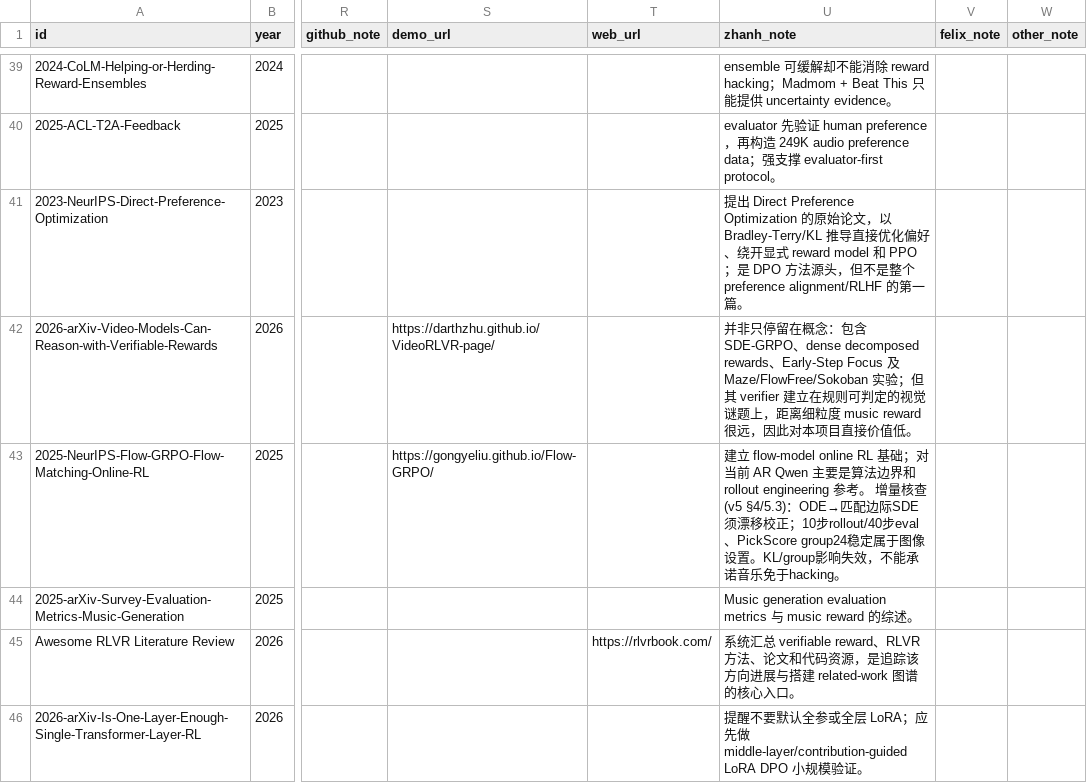
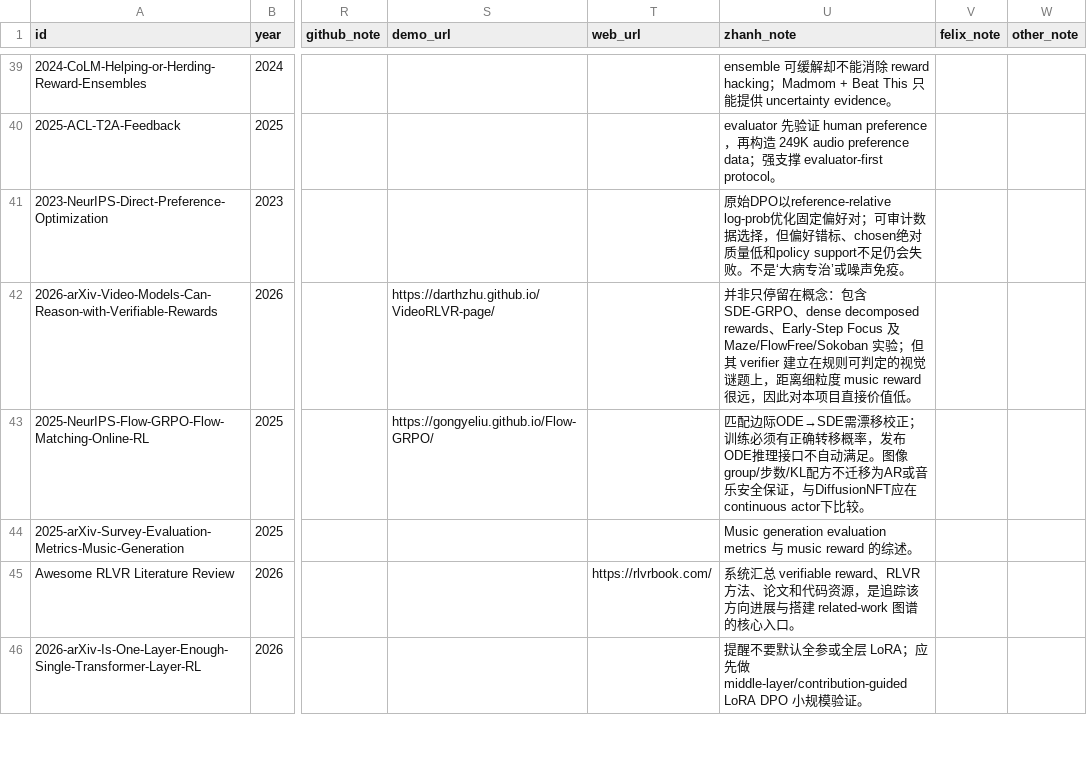
Before and after one commit to zhanh-he/RL-paper-reading, a CSV file: platform/data/literature.csv, drawn as a sheet; only a part is shown, gaps mark what is left out; the diff covers the shown part only; the diff names each change by its address in the sheet, - before the commit and + after, or states it on an @@ line.

Commit message:
research: adjudicate BRPO NFT and reward validity routes

```diff
--- a/platform/data/literature.csv
+++ b/platform/data/literature.csv
-U41 (zhanh_note): 提出 Direct Preference Optimization 的原始论文，以 Bradley-Terry/KL 推导直接优化偏好、绕开显式 reward model 和 PPO；是 DPO 方法源头，但不是整个 preference alignment/RLHF 的第一篇。
+U41 (zhanh_note): 原始DPO以reference-relative log-prob优化固定偏好对；可审计数据选择，但偏好错标、chosen绝对质量低和policy support不足仍会失败。不是‘大病专治’或噪声免疫。
-U43 (zhanh_note): 建立 flow-model online RL 基础；对当前 AR Qwen 主要是算法边界和 rollout engineering 参考。 增量核查(v5 §4/5.3)：ODE→匹配边际SDE须漂移校正；10步rollout/40步eval、PickScore group24稳定属于图像设置。KL/group影响失效，不能承诺音乐免于hacking。
+U43 (zhanh_note): 匹配边际ODE→SDE需漂移校正；训练必须有正确转移概率，发布ODE推理接口不自动满足。图像group/步数/KL配方不迁移为AR或音乐安全保证，与DiffusionNFT应在continuous actor下比较。
```
Also changed, not shown: 3 added rows and 36 edited cells elsewhere in this file, 4 other files.
